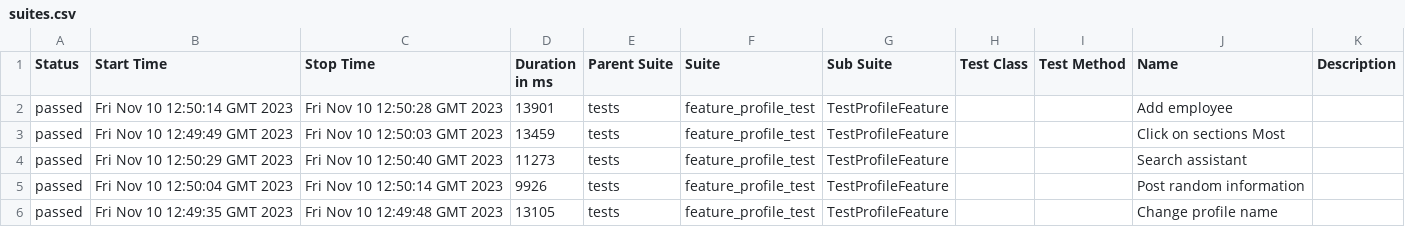
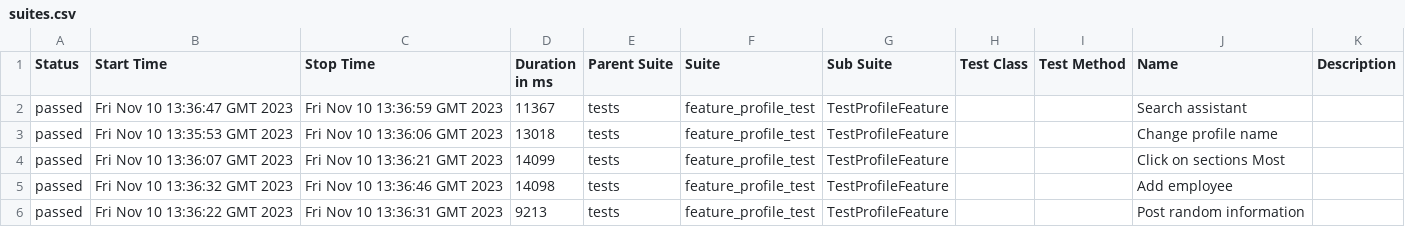
Before and after one commit to Roman1599/petrov-main, a CSV file: data/suites.csv, drawn as a sheet.

```diff
--- a/data/suites.csv
+++ b/data/suites.csv
@@ -1,6 +1,6 @@
 "Status","Start Time","Stop Time","Duration in ms","Parent Suite","Suite","Sub Suite","Test Class","Test Method","Name","Description"
-"passed","Fri Nov 10 12:50:14 GMT 2023","Fri Nov 10 12:50:28 GMT 2023","13901","tests","feature_profile_test","TestProfileFeature","","","Add employee",""
-"passed","Fri Nov 10 12:49:49 GMT 2023","Fri Nov 10 12:50:03 GMT 2023","13459","tests","feature_profile_test","TestProfileFeature","","","Click on sections Most",""
-"passed","Fri Nov 10 12:50:29 GMT 2023","Fri Nov 10 12:50:40 GMT 2023","11273","tests","feature_profile_test","TestProfileFeature","","","Search assistant",""
-"passed","Fri Nov 10 12:50:04 GMT 2023","Fri Nov 10 12:50:14 GMT 2023","9926","tests","feature_profile_test","TestProfileFeature","","","Post random information",""
-"passed","Fri Nov 10 12:49:35 GMT 2023","Fri Nov 10 12:49:48 GMT 2023","13105","tests","feature_profile_test","TestProfileFeature","","","Change profile name",""
+"passed","Fri Nov 10 13:36:47 GMT 2023","Fri Nov 10 13:36:59 GMT 2023","11367","tests","feature_profile_test","TestProfileFeature","","","Search assistant",""
+"passed","Fri Nov 10 13:35:53 GMT 2023","Fri Nov 10 13:36:06 GMT 2023","13018","tests","feature_profile_test","TestProfileFeature","","","Change profile name",""
+"passed","Fri Nov 10 13:36:07 GMT 2023","Fri Nov 10 13:36:21 GMT 2023","14099","tests","feature_profile_test","TestProfileFeature","","","Click on sections Most",""
+"passed","Fri Nov 10 13:36:32 GMT 2023","Fri Nov 10 13:36:46 GMT 2023","14098","tests","feature_profile_test","TestProfileFeature","","","Add employee",""
+"passed","Fri Nov 10 13:36:22 GMT 2023","Fri Nov 10 13:36:31 GMT 2023","9213","tests","feature_profile_test","TestProfileFeature","","","Post random information",""
```
Also changed, not shown: 36 other files.
